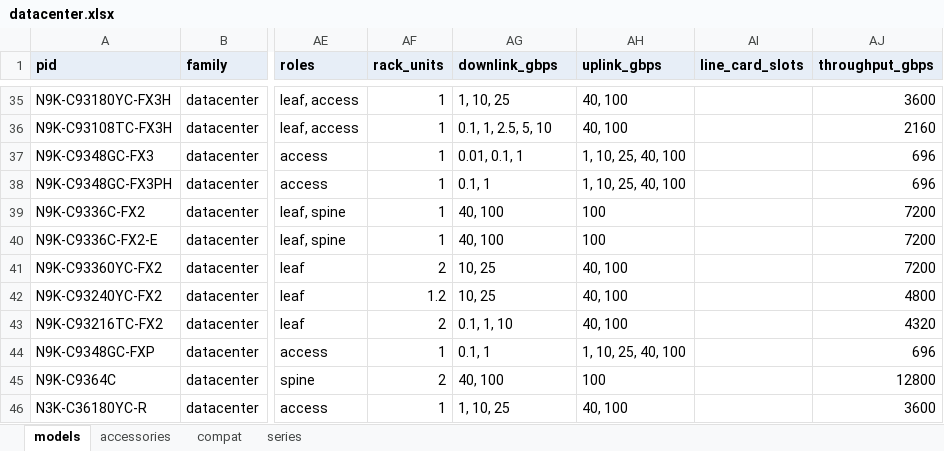
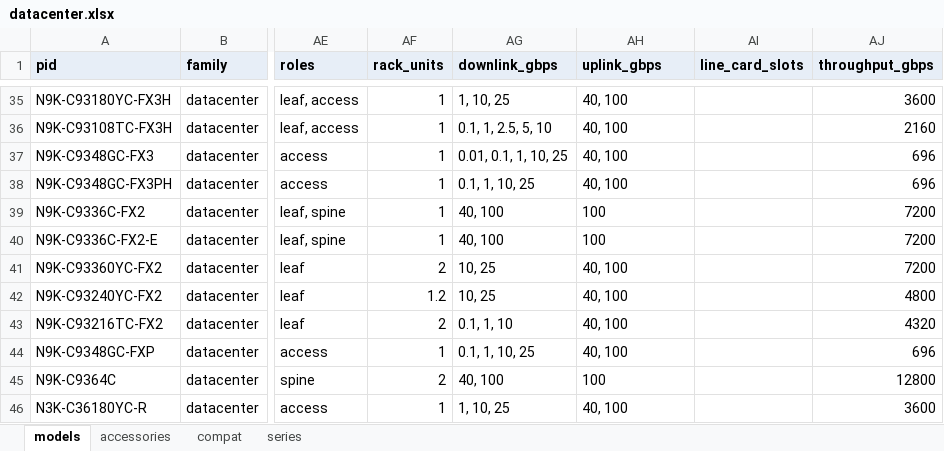
Before and after one commit to DenizYcode/tools4us, an Excel workbook: data/catalog/datacenter.xlsx, sheet models, drawn as a sheet; only a part is shown, gaps mark what is left out; values as stored, in another font and other column widths than the file's, no borders; the diff names each change by its address in the sheet, - before the commit and + after, or states it on an @@ line.

```diff
--- a/data/catalog/datacenter.xlsx (sheet models)
+++ b/data/catalog/datacenter.xlsx (sheet models)
-AG37 (downlink_gbps): 0.01, 0.1, 1
+AG37 (downlink_gbps): 0.01, 0.1, 1, 10, 25
-AH37:AH38 (uplink_gbps): 1, 10, 25, 40, 100
+AH37:AH38 (uplink_gbps): 40, 100
-AG38 (downlink_gbps): 0.1, 1
+AG38 (downlink_gbps): 0.1, 1, 10, 25
-AG44 (downlink_gbps): 0.1, 1
+AG44 (downlink_gbps): 0.1, 1, 10, 25
-AH44 (uplink_gbps): 1, 10, 25, 40, 100
+AH44 (uplink_gbps): 40, 100
```
Also changed, not shown: data/catalog/routing.xlsx, data/catalog/switching.xlsx, 10 other files.
